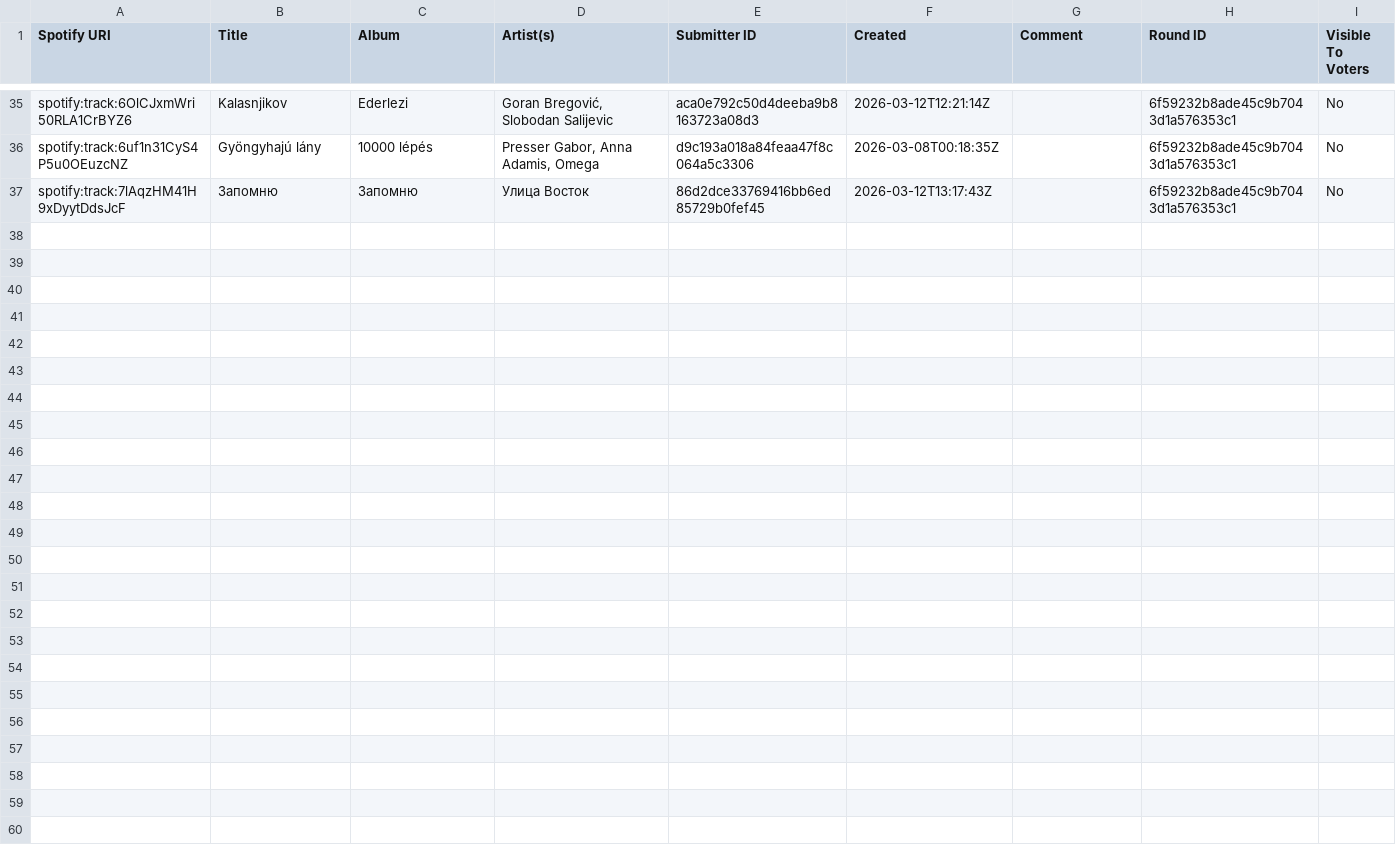
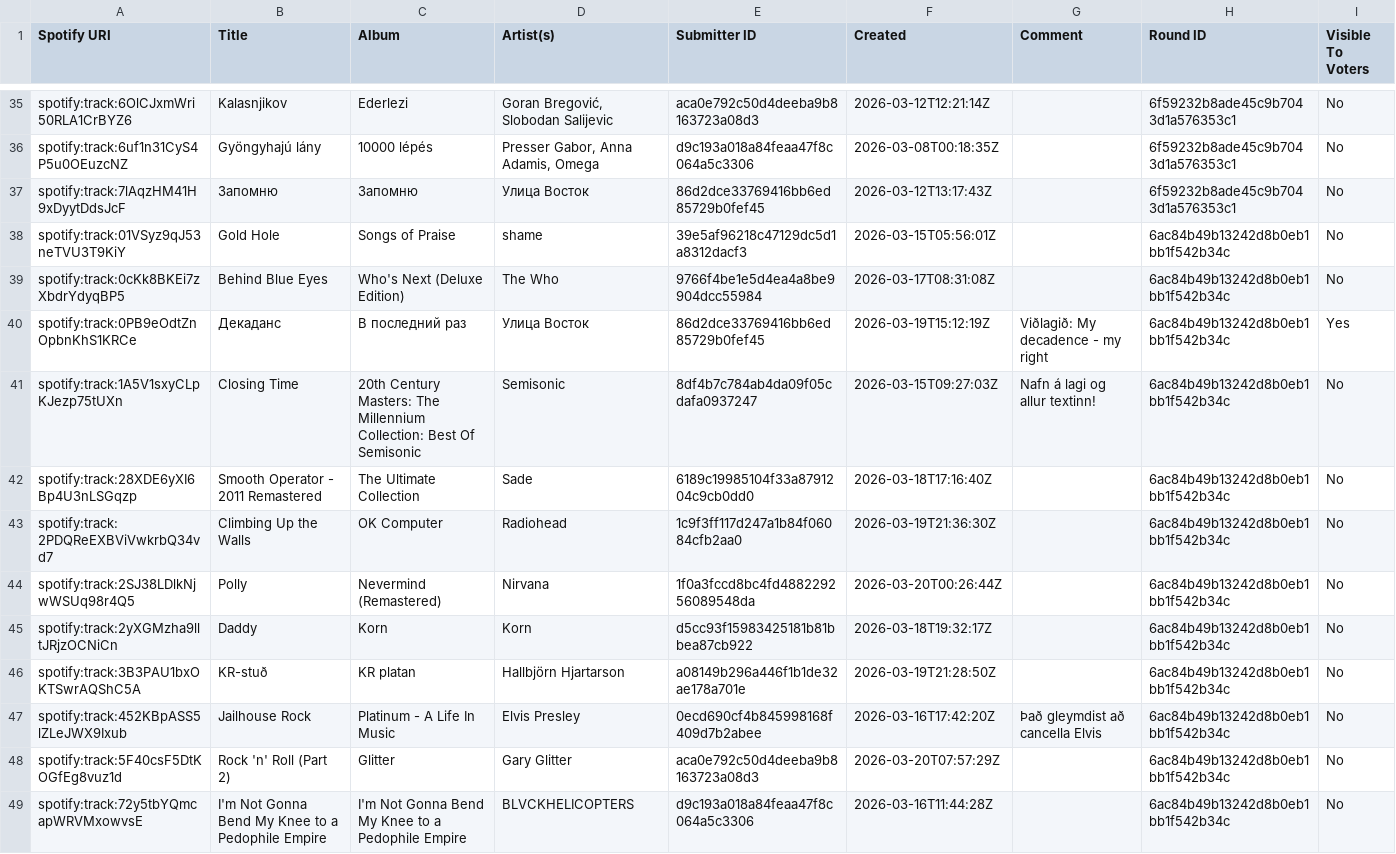
Before and after one commit to olifly/Lagadeildin, a CSV file: data/S2/submissions.csv, drawn as a sheet; only a part is shown, gaps mark what is left out; the diff names each change by its address in the sheet, - before the commit and + after, or states it on an @@ line.

Commit message:
round 3 results

```diff
--- a/data/S2/submissions.csv
+++ b/data/S2/submissions.csv
+row 38: spotify:track:01VSyz9qJ53neTVU3T9KiY | Gold Hole | Songs of Praise | shame | 39e5af96218c47129dc5d1a8312dacf3 | 2026-03-15T05:56:01Z |  | 6ac84b49b13242d8b0eb1bb1f542b34c | No
+row 39: spotify:track:0cKk8BKEi7zXbdrYdyqBP5 | Behind Blue Eyes | Who's Next (Deluxe Edition) | The Who | 9766f4be1e5d4ea4a8be9904dcc55984 | 2026-03-17T08:31:08Z |  | 6ac84b49b13242d8b0eb1bb1f542b34c | No
+row 40: spotify:track:0PB9eOdtZnOpbnKhS1KRCe | Декаданс | В последний раз | Улица Восток | 86d2dce33769416bb6ed85729b0fef45 | 2026-03-19T15:12:19Z | Viðlagið: My decadence - my right | 6ac84b49b13242d8b0eb1bb1f542b34c | Yes
+row 41: spotify:track:1A5V1sxyCLpKJezp75tUXn | Closing Time | 20th Century Masters: The Millennium Collection: Best Of Semisonic | Semisonic | 8df4b7c784ab4da09f05cdafa0937247 | 2026-03-15T09:27:03Z | Nafn á lagi og allur textinn! | 6ac84b49b13242d8b0eb1bb1f542b34c | No
+row 42: spotify:track:28XDE6yXI6Bp4U3nLSGqzp | Smooth Operator - 2011 Remastered | The Ultimate Collection | Sade | 6189c19985104f33a8791204c9cb0dd0 | 2026-03-18T17:16:40Z |  | 6ac84b49b13242d8b0eb1bb1f542b34c | No
+row 43: spotify:track:2PDQReEXBViVwkrbQ34vd7 | Climbing Up the Walls | OK Computer | Radiohead | 1c9f3ff117d247a1b84f06084cfb2aa0 | 2026-03-19T21:36:30Z |  | 6ac84b49b13242d8b0eb1bb1f542b34c | No
+row 44: spotify:track:2SJ38LDlkNjwWSUq98r4Q5 | Polly | Nevermind (Remastered) | Nirvana | 1f0a3fccd8bc4fd488229256089548da | 2026-03-20T00:26:44Z |  | 6ac84b49b13242d8b0eb1bb1f542b34c | No
+row 45: spotify:track:2yXGMzha9lltJRjzOCNiCn | Daddy | Korn | Korn | d5cc93f15983425181b81bbea87cb922 | 2026-03-18T19:32:17Z |  | 6ac84b49b13242d8b0eb1bb1f542b34c | No
+row 46: spotify:track:3B3PAU1bxOKTSwrAQShC5A | KR-stuð | KR platan | Hallbjörn Hjartarson | a08149b296a446f1b1de32ae178a701e | 2026-03-19T21:28:50Z |  | 6ac84b49b13242d8b0eb1bb1f542b34c | No
+row 47: spotify:track:452KBpASS5lZLeJWX9Ixub | Jailhouse Rock | Platinum - A Life In Music | Elvis Presley | 0ecd690cf4b845998168f409d7b2abee | 2026-03-16T17:42:20Z | Það gleymdist að cancella Elvis | 6ac84b49b13242d8b0eb1bb1f542b34c | No
+row 48: spotify:track:5F40csF5DtKOGfEg8vuz1d | Rock 'n' Roll (Part 2) | Glitter | Gary Glitter | aca0e792c50d4deeba9b8163723a08d3 | 2026-03-20T07:57:29Z |  | 6ac84b49b13242d8b0eb1bb1f542b34c | No
+row 49: spotify:track:72y5tbYQmcapWRVMxowvsE | I'm Not Gonna Bend My Knee to a Pedophile Empire | I'm Not Gonna Bend My Knee to a Pedophile Empire | BLVCKHELICOPTERS | d9c193a018a84feaa47f8c064a5c3306 | 2026-03-16T11:44:28Z |  | 6ac84b49b13242d8b0eb1bb1f542b34c | No
```
Also changed, not shown: data/S2/rounds.csv, 1 other file.
